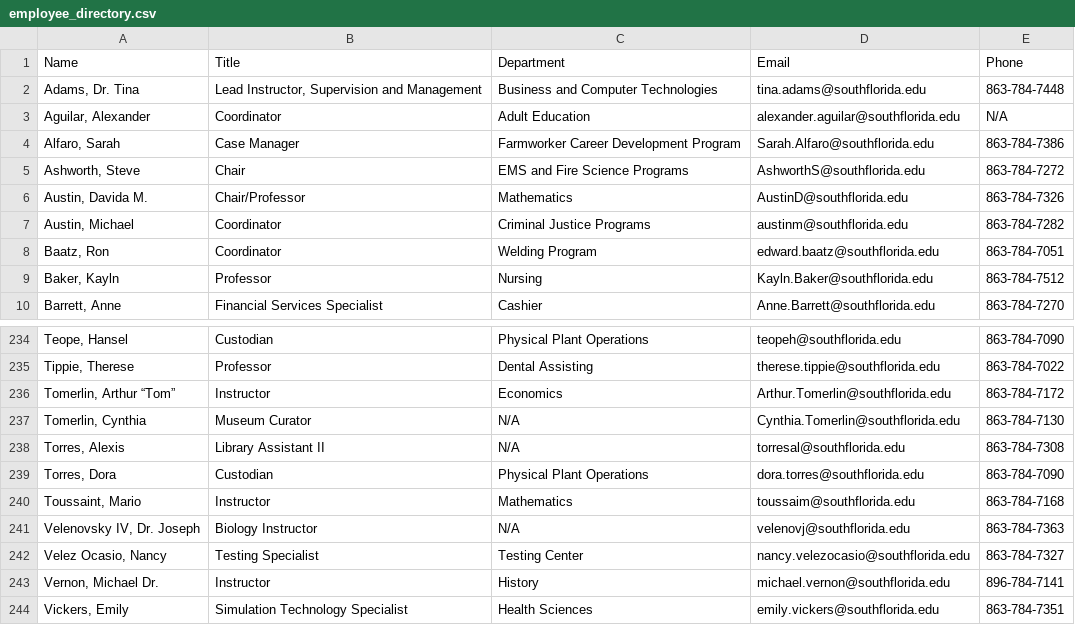
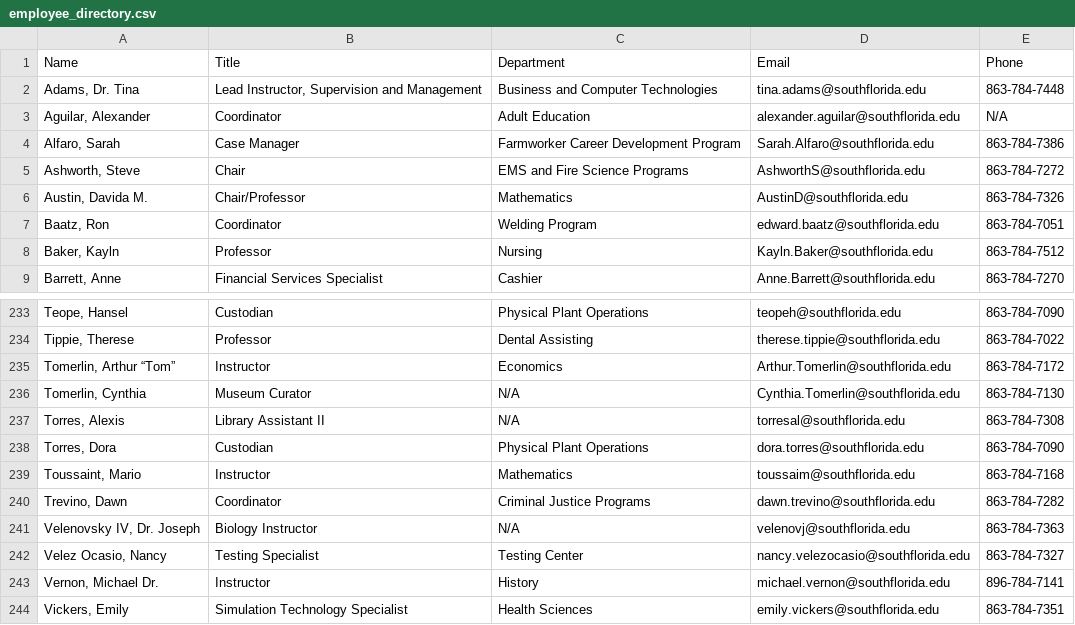
Before and after one commit to South-Florida-State-College/experience-ellucian, a CSV file: docs/employee_directory.csv, drawn as a sheet; only a part is shown, gaps mark what is left out; removed rows and columns are numbered as before the commit, all else as after; the diff names each change by its address in the sheet, - before the commit and + after, or states it on an @@ line.

```diff
--- a/docs/employee_directory.csv
+++ b/docs/employee_directory.csv
-row 7: Austin, Michael | Coordinator | Criminal Justice Programs | austinm@southflorida.edu | 863-784-7282
+row 240: Trevino, Dawn | Coordinator | Criminal Justice Programs | dawn.trevino@southflorida.edu | 863-784-7282
```
